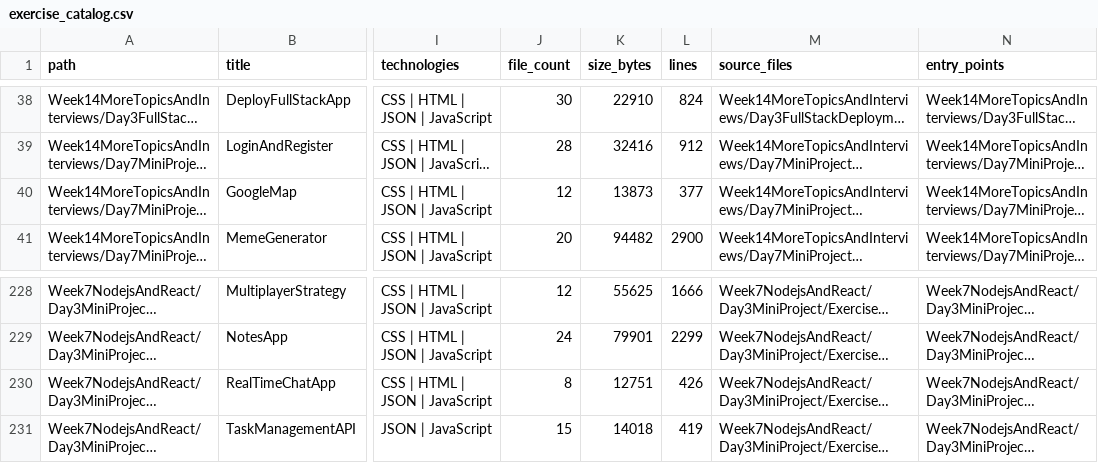
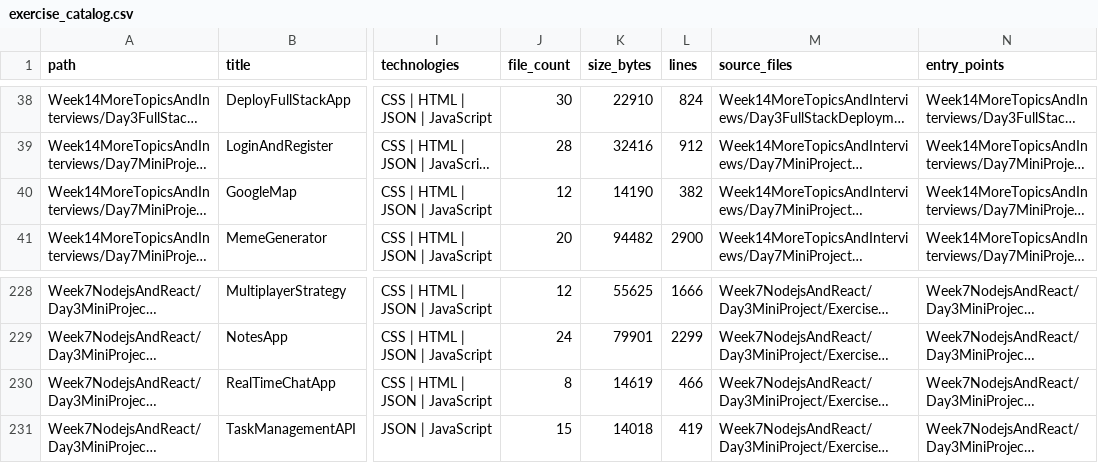
Before and after one commit to LiriothTeltanion/Fullstack2026, a CSV file: reports/catalog/exercise_catalog.csv, drawn as a sheet; only a part is shown, gaps mark what is left out; long unchanged cells end in …; the diff names each change by its address in the sheet, - before the commit and + after, or states it on an @@ line.

```diff
--- a/reports/catalog/exercise_catalog.csv
+++ b/reports/catalog/exercise_catalog.csv
-K40 (size_bytes): 13873
+K40 (size_bytes): 14190
-L40 (lines): 377
+L40 (lines): 382
-K230 (size_bytes): 12751
+K230 (size_bytes): 14619
-L230 (lines): 426
+L230 (lines): 466
```
Also changed, not shown: reports/catalog/file_inventory.csv, 8 other files.
